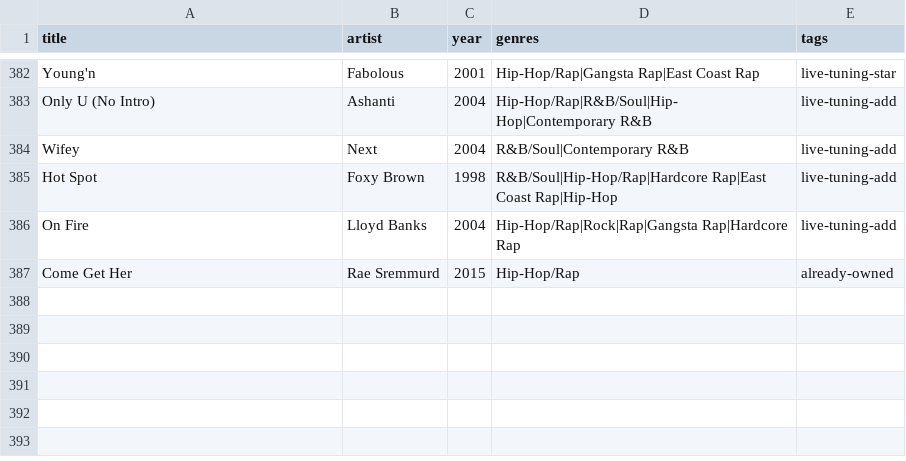
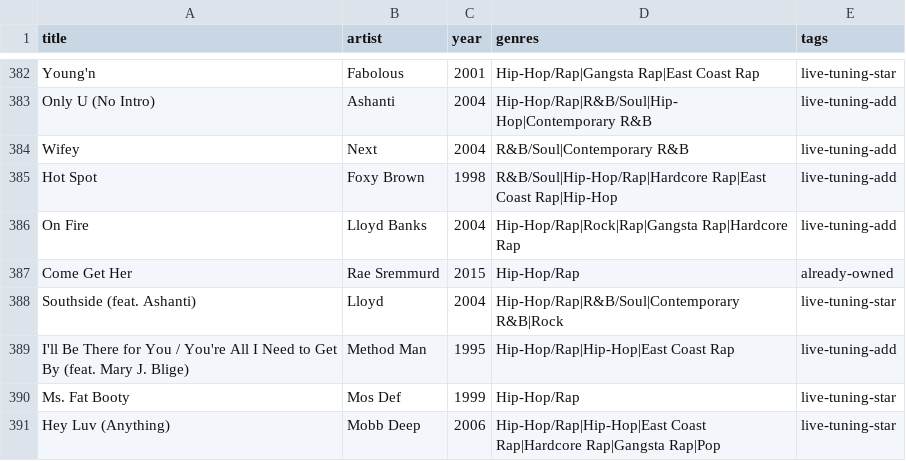
Before and after one commit to 79cbd8hmgj-wq/Evan-s-Found-Music, a CSV file: data/library.csv, drawn as a sheet; only a part is shown, gaps mark what is left out.

Commit message:
tuning: add batch 3 discoveries

```diff
--- a/data/library.csv
+++ b/data/library.csv
@@ -387 +387,5 @@ On Fire,Lloyd Banks,2004,Hip-Hop/Rap|Rock|Rap|Gangsta Rap|Hardcore Rap,live-tuni
 Come Get Her,Rae Sremmurd,2015,Hip-Hop/Rap,already-owned
+Southside (feat. Ashanti),Lloyd,2004,Hip-Hop/Rap|R&B/Soul|Contemporary R&B|Rock,live-tuning-star
+I'll Be There for You / You're All I Need to Get By (feat. Mary J. Blige),Method Man,1995,Hip-Hop/Rap|Hip-Hop|East Coast Rap,live-tuning-add
+Ms. Fat Booty,Mos Def,1999,Hip-Hop/Rap,live-tuning-star
+Hey Luv (Anything),Mobb Deep,2006,Hip-Hop/Rap|Hip-Hop|East Coast Rap|Hardcore Rap|Gangsta Rap|Pop,live-tuning-star
```
